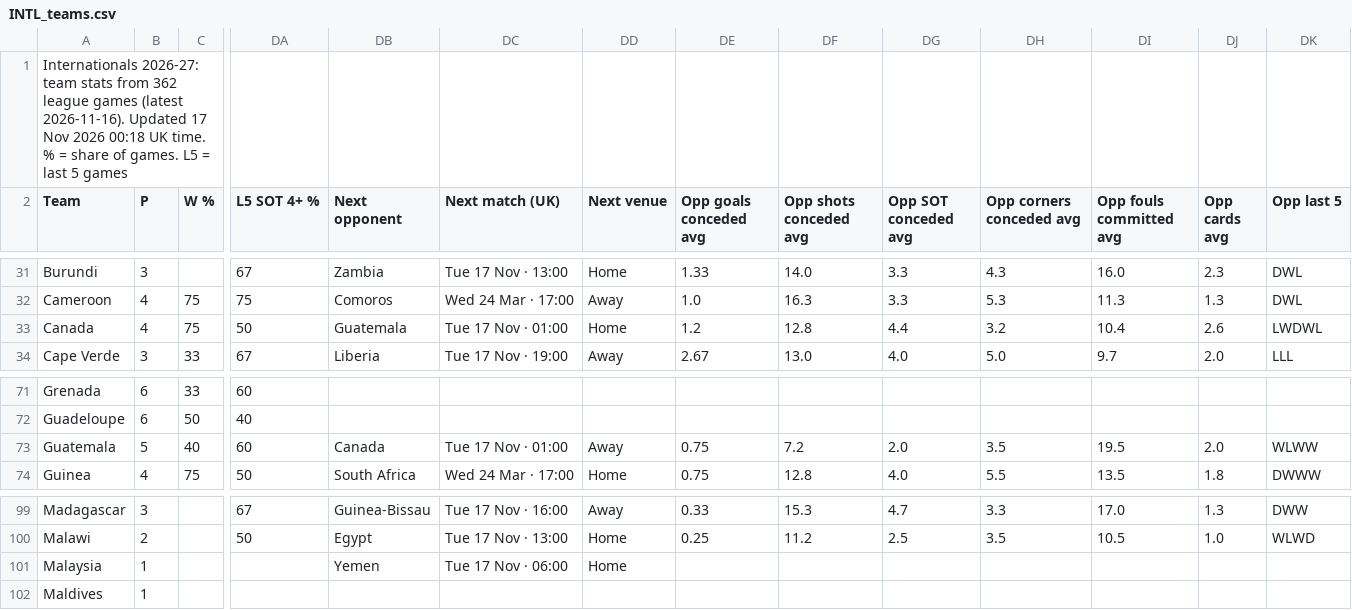
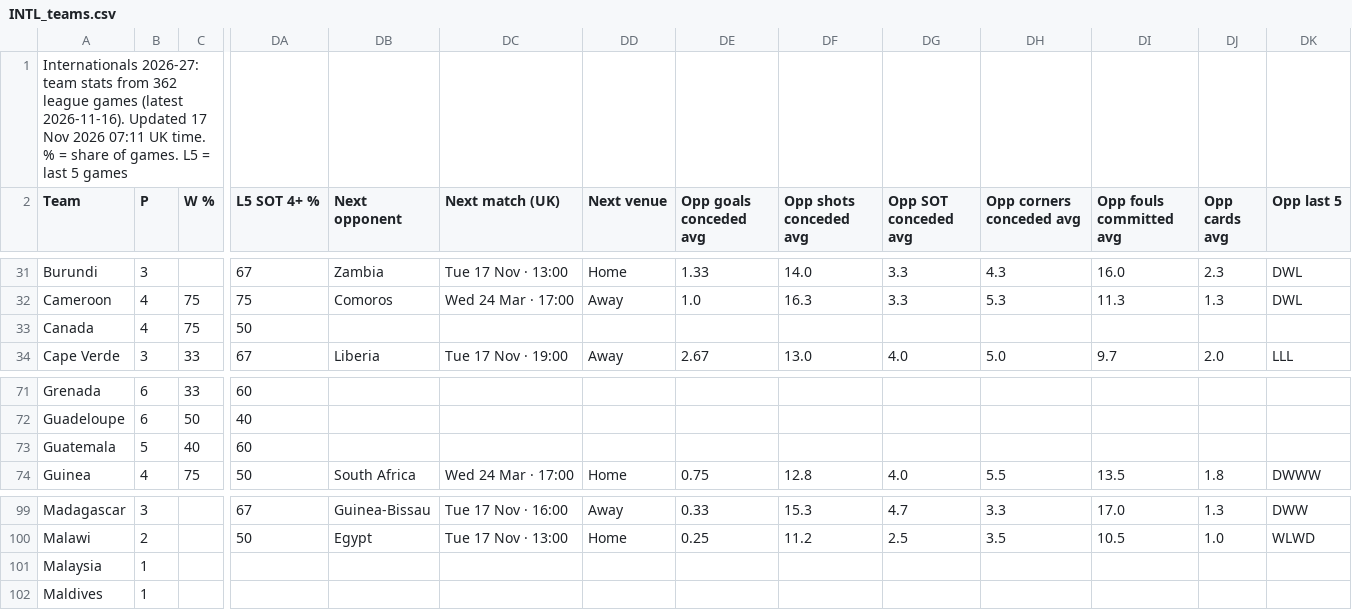
Before and after one commit to 7wilite7/Football-Stats, a CSV file: out/INTL_teams.csv, drawn as a sheet; only a part is shown, gaps mark what is left out; the diff names each change by its address in the sheet, - before the commit and + after, or states it on an @@ line.

```diff
--- a/out/INTL_teams.csv
+++ b/out/INTL_teams.csv
-A1 (Team): …Nov 2026 00:18 UK time.…
+A1 (Team): …Nov 2026 07:11 UK time.…
-DB33 (Next opponent): Guatemala
+DB33 (Next opponent): (empty)
-DC33 (Next match (UK)): Tue 17 Nov · 01:00
+DC33 (Next match (UK)): (empty)
-DD33 (Next venue): Home
+DD33 (Next venue): (empty)
-DE33 (Opp goals conceded avg): 1.2
+DE33 (Opp goals conceded avg): (empty)
-DF33 (Opp shots conceded avg): 12.8
+DF33 (Opp shots conceded avg): (empty)
-DG33 (Opp SOT conceded avg): 4.4
+DG33 (Opp SOT conceded avg): (empty)
-DH33 (Opp corners conceded avg): 3.2
+DH33 (Opp corners conceded avg): (empty)
-DI33 (Opp fouls committed avg): 10.4
+DI33 (Opp fouls committed avg): (empty)
-DJ33 (Opp cards avg): 2.6
+DJ33 (Opp cards avg): (empty)
-DK33 (Opp last 5): LWDWL
+DK33 (Opp last 5): (empty)
-DB73 (Next opponent): Canada
+DB73 (Next opponent): (empty)
-DC73 (Next match (UK)): Tue 17 Nov · 01:00
+DC73 (Next match (UK)): (empty)
-DD73 (Next venue): Away
+DD73 (Next venue): (empty)
-DE73 (Opp goals conceded avg): 0.75
+DE73 (Opp goals conceded avg): (empty)
-DF73 (Opp shots conceded avg): 7.2
+DF73 (Opp shots conceded avg): (empty)
-DG73 (Opp SOT conceded avg): 2.0
+DG73 (Opp SOT conceded avg): (empty)
-DH73 (Opp corners conceded avg): 3.5
+DH73 (Opp corners conceded avg): (empty)
-DI73 (Opp fouls committed avg): 19.5
+DI73 (Opp fouls committed avg): (empty)
-DJ73 (Opp cards avg): 2.0
+DJ73 (Opp cards avg): (empty)
-DK73 (Opp last 5): WLWW
+DK73 (Opp last 5): (empty)
-DB101 (Next opponent): Yemen
+DB101 (Next opponent): (empty)
-DC101 (Next match (UK)): Tue 17 Nov · 06:00
+DC101 (Next match (UK)): (empty)
-DD101 (Next venue): Home
+DD101 (Next venue): (empty)
```
Also changed, not shown: out/ALL_PICKS.csv, out/INTL_players.csv, 39 other files.
